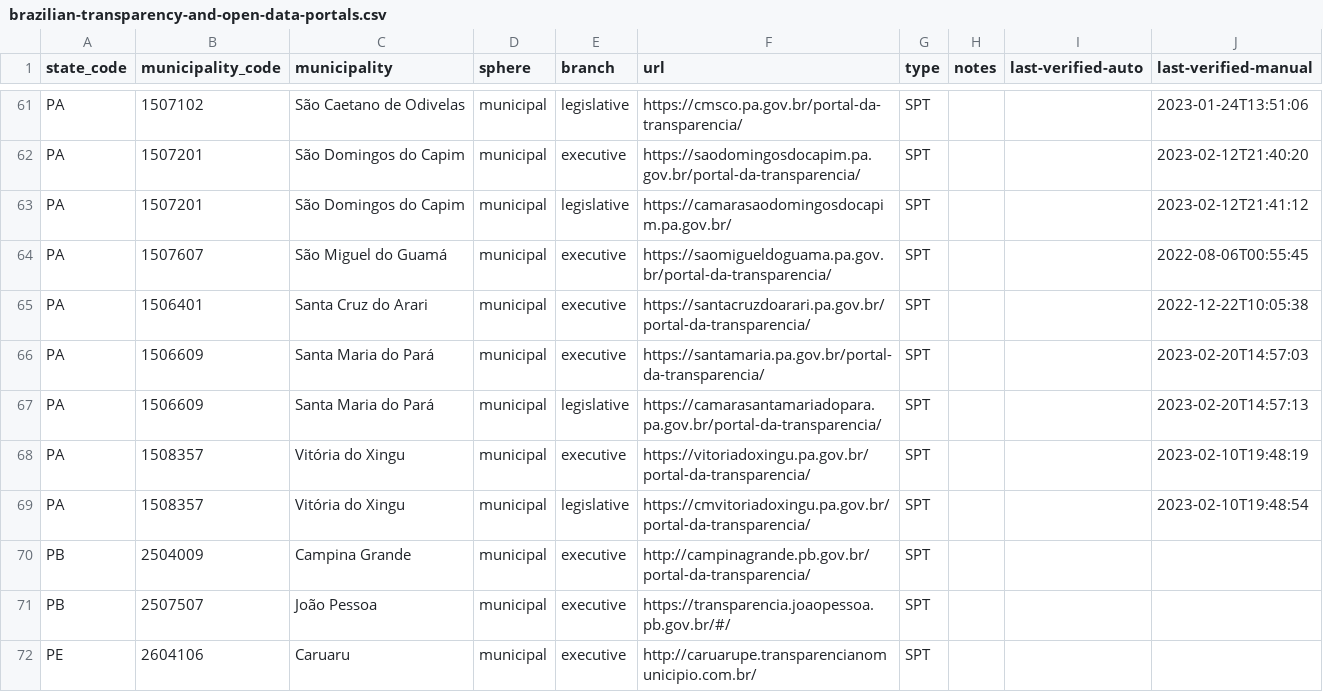
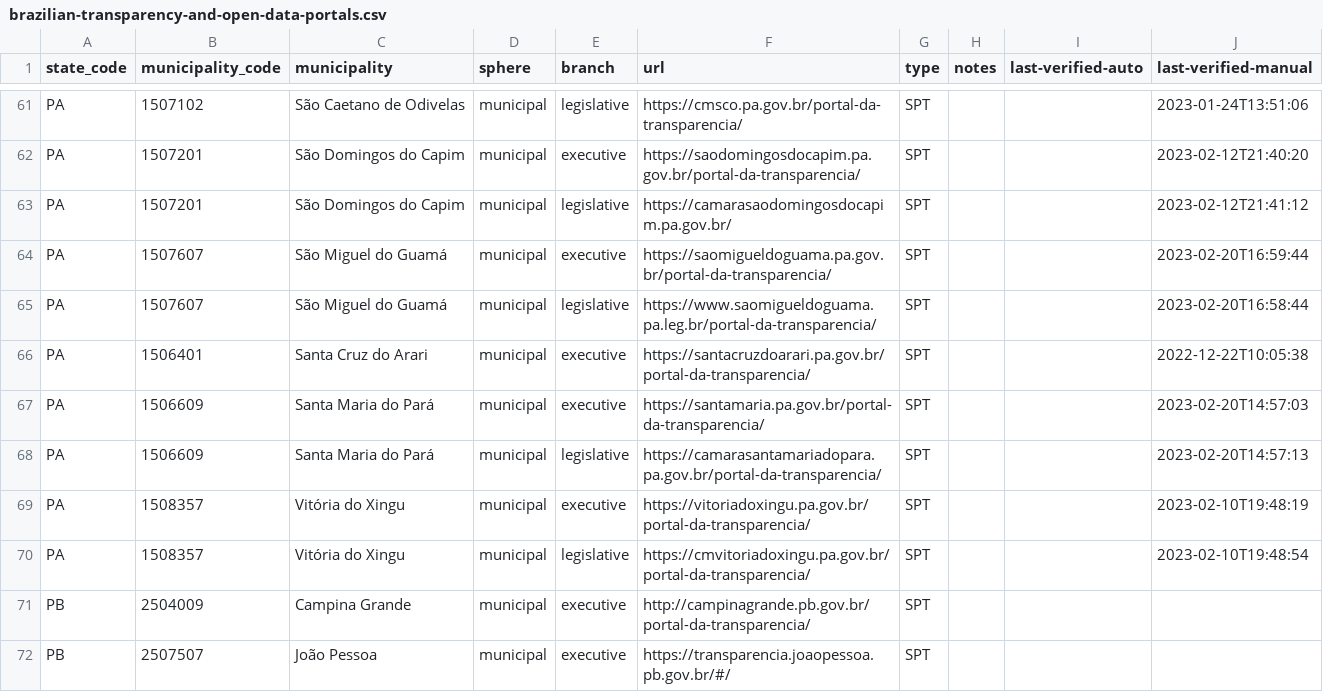
Before and after one commit to augusto-herrmann/transparencia-dados-abertos-brasil, a CSV file: data/valid/brazilian-transparency-and-open-data-portals.csv, drawn as a sheet; only a part is shown, gaps mark what is left out; the shorter side is filled out with more unchanged rows.

```diff
--- a/data/valid/brazilian-transparency-and-open-data-portals.csv
+++ b/data/valid/brazilian-transparency-and-open-data-portals.csv
@@ -63,3 +63,4 @@ PA,1507201,São Domingos do Capim,municipal,executive,https://saodomingosdocapim
 PA,1507201,São Domingos do Capim,municipal,legislative,https://camarasaodomingosdocapim.pa.gov.br/,SPT,,,2023-02-12T21:41:12
-PA,1507607,São Miguel do Guamá,municipal,executive,https://saomigueldoguama.pa.gov.br/portal-da-transparencia/,SPT,,,2022-08-06T00:55:45
+PA,1507607,São Miguel do Guamá,municipal,executive,https://saomigueldoguama.pa.gov.br/portal-da-transparencia/,SPT,,,2023-02-20T16:59:44
+PA,1507607,São Miguel do Guamá,municipal,legislative,https://www.saomigueldoguama.pa.leg.br/portal-da-transparencia/,SPT,,,2023-02-20T16:58:44
 PA,1506401,Santa Cruz do Arari,municipal,executive,https://santacruzdoarari.pa.gov.br/portal-da-transparencia/,SPT,,,2022-12-22T10:05:38
```
Also changed, not shown: data/valid/brazilian-municipality-and-state-websites.csv.
